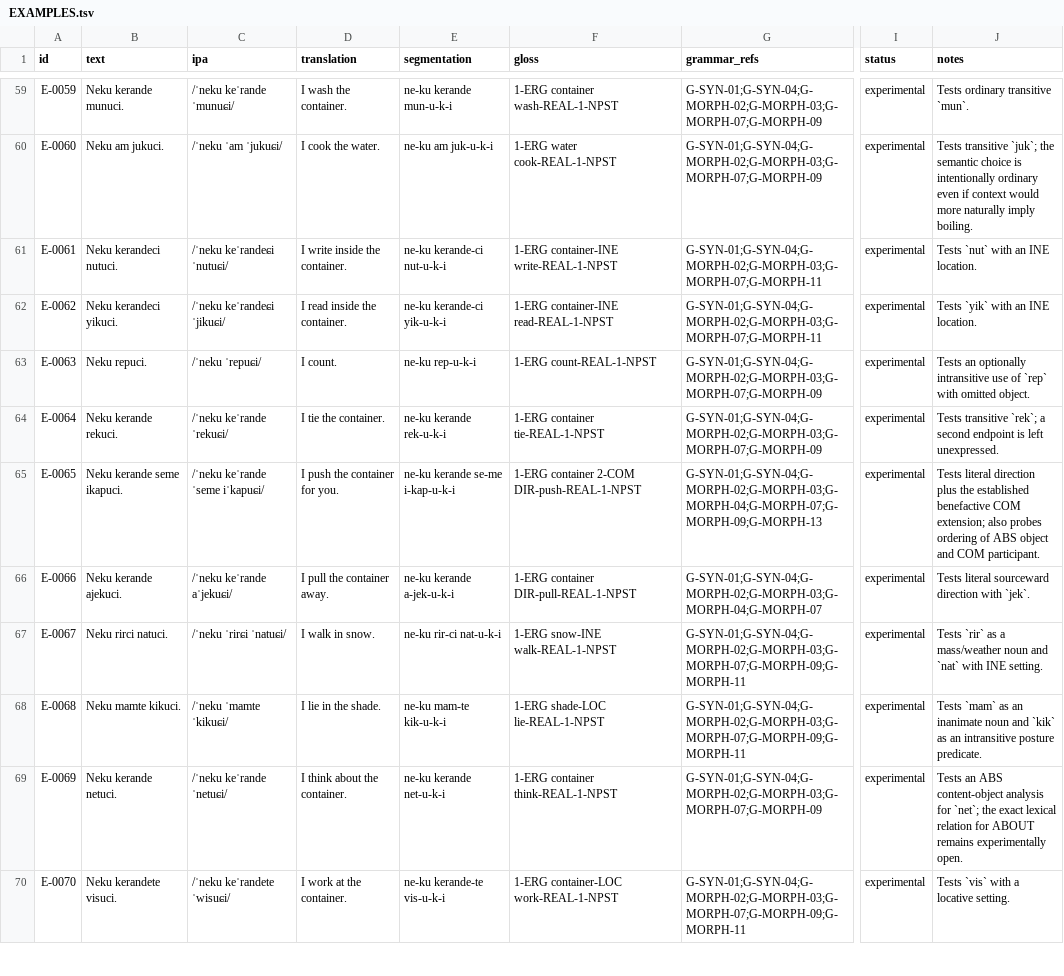
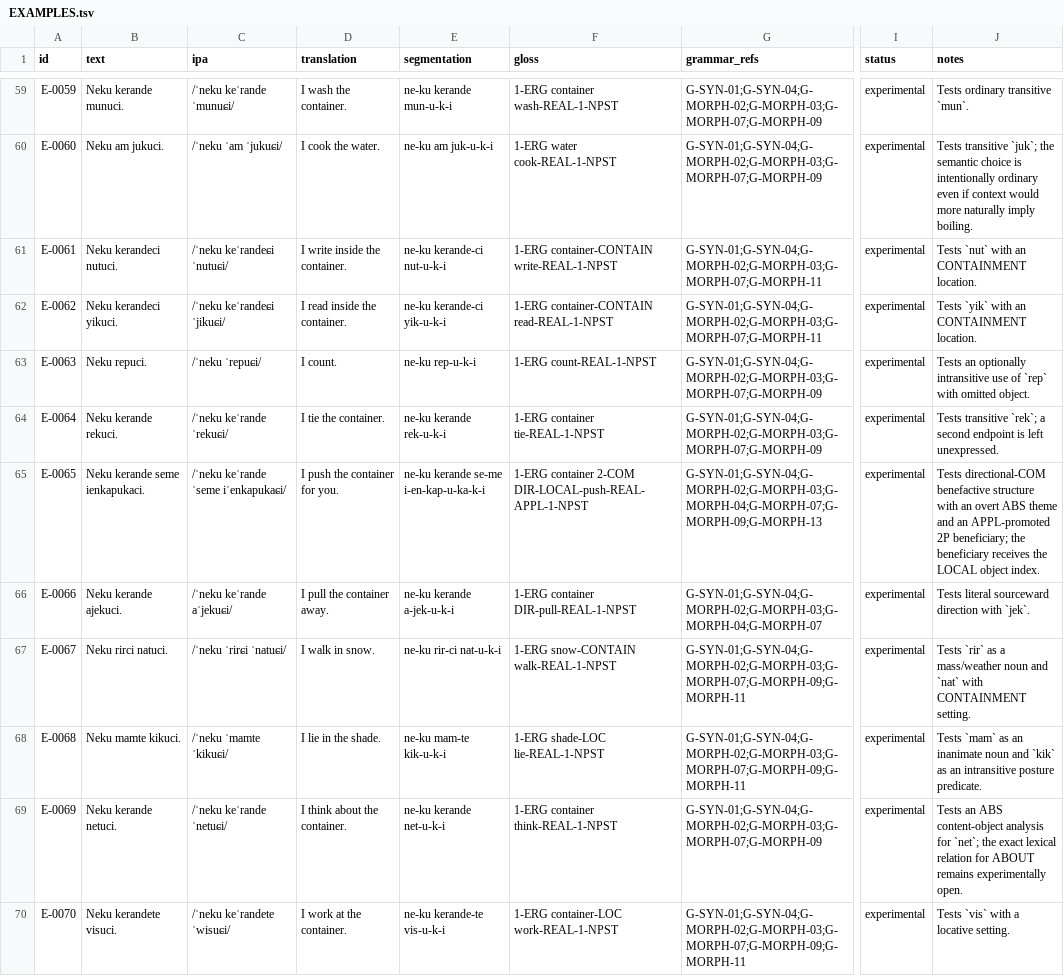
Before and after one commit to kaelschneider/conlang, a TSV file: EXAMPLES.tsv, drawn as a sheet; only a part is shown, gaps mark what is left out; the diff covers the shown part only; the diff names each change by its address in the sheet, - before the commit and + after, or states it on an @@ line.

```diff
--- a/EXAMPLES.tsv
+++ b/EXAMPLES.tsv
-F61 (gloss): 1-ERG container-INE write-REAL-1-NPST
+F61 (gloss): 1-ERG container-CONTAIN write-REAL-1-NPST
-J61 (notes): Tests `nut` with an INE location.
+J61 (notes): Tests `nut` with an CONTAINMENT location.
-F62 (gloss): 1-ERG container-INE read-REAL-1-NPST
+F62 (gloss): 1-ERG container-CONTAIN read-REAL-1-NPST
-J62 (notes): Tests `yik` with an INE location.
+J62 (notes): Tests `yik` with an CONTAINMENT location.
-B65 (text): Neku kerande seme ikapuci.
+B65 (text): Neku kerande seme ienkapukaci.
-C65 (ipa): /ˈneku keˈrande ˈseme iˈkapuɕi/
+C65 (ipa): /ˈneku keˈrande ˈseme iˈenkapukaɕi/
-E65 (segmentation): ne-ku kerande se-me i-kap-u-k-i
+E65 (segmentation): ne-ku kerande se-me i-en-kap-u-ka-k-i
-F65 (gloss): …container 2-COM DIR-push-REAL-1-NPST
+F65 (gloss): …container 2-COM DIR-LOCAL-push-REAL-APPL-1-NPST
-J65 (notes): Tests literal direction plus the established benefactive COM extension; also probes ordering of ABS object and COM participant.
+J65 (notes): Tests directional-COM benefactive structure with an overt ABS theme and an APPL-promoted 2P beneficiary; the beneficiary receives the LOCAL object index.
-F67 (gloss): 1-ERG snow-INE walk-REAL-1-NPST
+F67 (gloss): 1-ERG snow-CONTAIN walk-REAL-1-NPST
-J67 (notes): …`nat` with INE setting.
+J67 (notes): …`nat` with CONTAINMENT setting.
```
Also changed, not shown: 88 edited cells elsewhere in this file, 3 other files.
